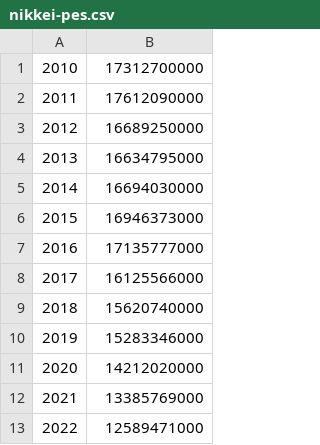
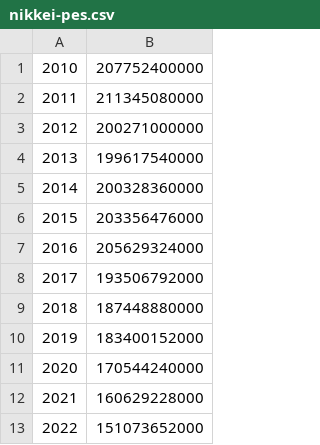
Before and after one commit to chibaf/nikkei_circulation, a CSV file: nikkei-pes.csv, drawn as a sheet.

```diff
--- a/nikkei-pes.csv
+++ b/nikkei-pes.csv
@@ -1,13 +1,13 @@
-2010,17312700000
-2011,17612090000
-2012,16689250000
-2013,16634795000
-2014,16694030000
-2015,16946373000
-2016,17135777000
-2017,16125566000
-2018,15620740000
-2019,15283346000
-2020,14212020000
-2021,13385769000
-2022,12589471000
+2010,207752400000
+2011,211345080000
+2012,200271000000
+2013,199617540000
+2014,200328360000
+2015,203356476000
+2016,205629324000
+2017,193506792000
+2018,187448880000
+2019,183400152000
+2020,170544240000
+2021,160629228000
+2022,151073652000
```
Also changed, not shown: nikkei-es.csv, nikkei-ps.csv.
